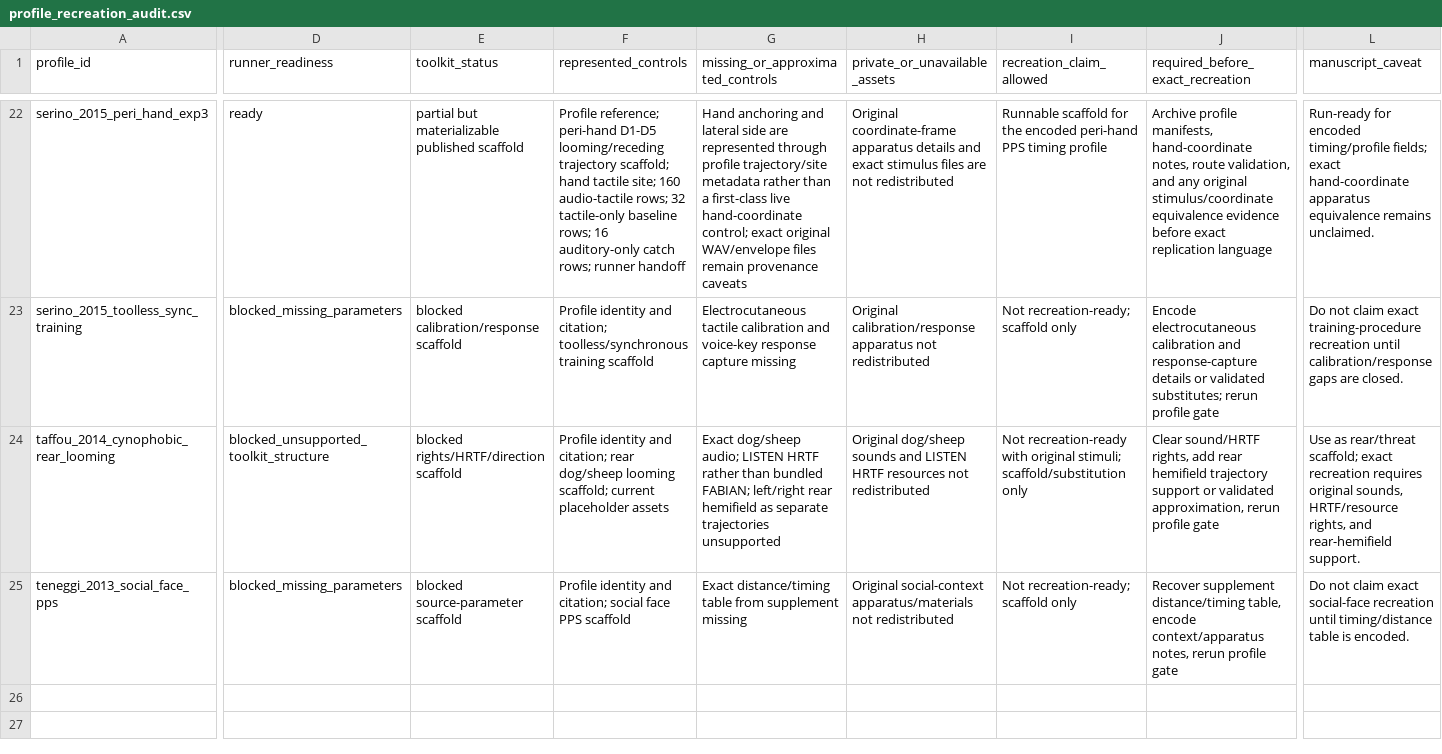
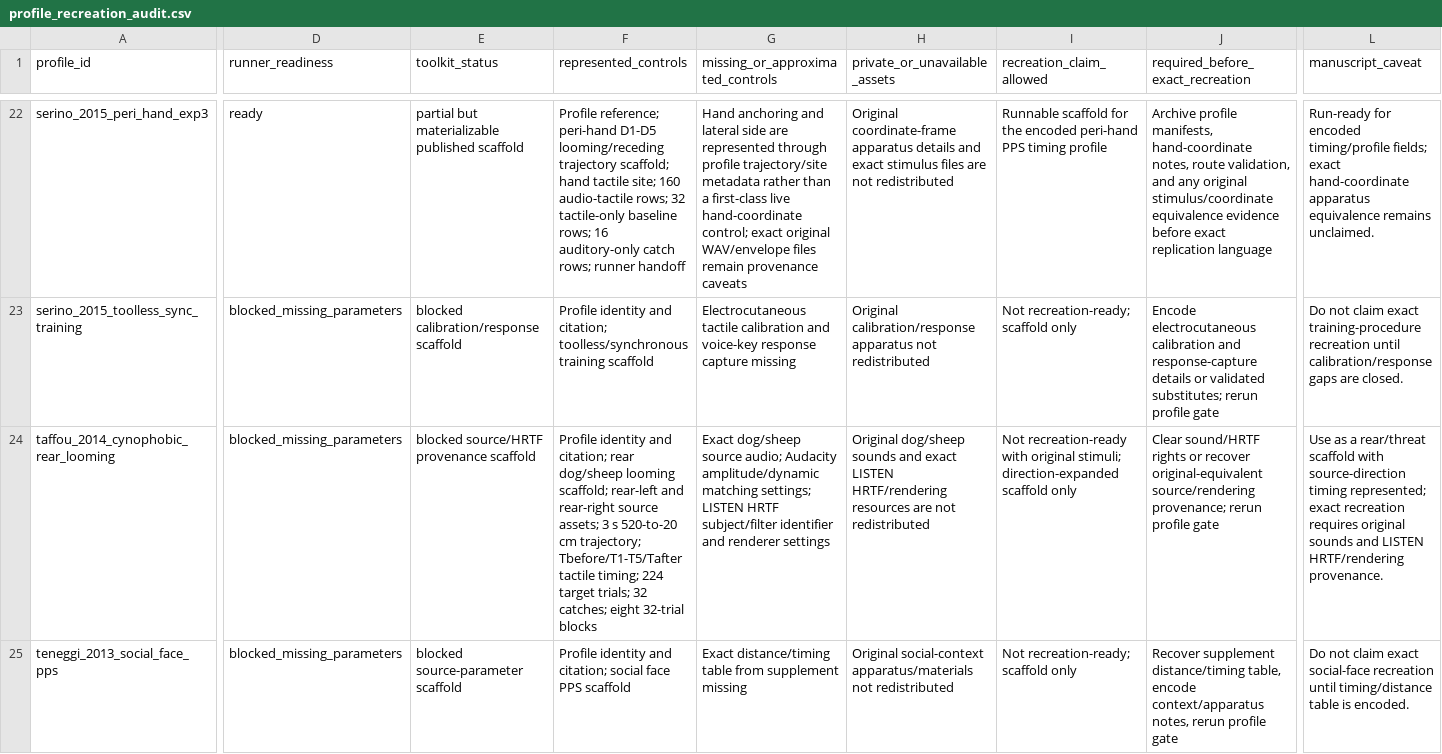
Before and after one commit to GeorgeFejer91/pps-kit, a CSV file: publication/behavior-research-methods/manuscript/profile_recreation_audit.csv, drawn as a sheet; only a part is shown, gaps mark what is left out; the diff names each change by its address in the sheet, - before the commit and + after, or states it on an @@ line.

```diff
--- a/publication/behavior-research-methods/manuscript/profile_recreation_audit.csv
+++ b/publication/behavior-research-methods/manuscript/profile_recreation_audit.csv
-D24 (runner_readiness): blocked_unsupported_toolkit_structure
+D24 (runner_readiness): blocked_missing_parameters
-E24 (toolkit_status): blocked rights/HRTF/direction scaffold
+E24 (toolkit_status): blocked source/HRTF provenance scaffold
-F24 (represented_controls): …looming scaffold; current placeholder assets
+F24 (represented_controls): …looming scaffold; rear-left and rear-right source assets; 3 s 520-to-20 cm trajectory; Tbefore/T1-T5/Tafter tactile timing; 224 target trials; 32 catches; eight 32-trial blocks
-G24 (missing_or_approximated_controls): Exact dog/sheep audio; LISTEN HRTF rather than bundled FABIAN; left/right rear hemifield as separate trajectories unsupported
+G24 (missing_or_approximated_controls): Exact dog/sheep source audio; Audacity amplitude/dynamic matching settings; LISTEN HRTF subject/filter identifier and renderer settings
-H24 (private_or_unavailable_assets): …sounds and LISTEN HRTF resources not redistributed
+H24 (private_or_unavailable_assets): …sounds and exact LISTEN HRTF/rendering resources are not redistributed
-I24 (recreation_claim_allowed): …original stimuli; scaffold/substitution only
+I24 (recreation_claim_allowed): …original stimuli; direction-expanded scaffold only
-J24 (required_before_exact_recreation): Clear sound/HRTF rights, add rear hemifield trajectory support or validated approximation, rerun profile…
+J24 (required_before_exact_recreation): Clear sound/HRTF rights or recover original-equivalent source/rendering provenance; rerun profile…
-L24 (manuscript_caveat): Use as rear/threat scaffold; exact recreation requires original sounds, HRTF/resource rights, and rear-hemifield support.
+L24 (manuscript_caveat): Use as a rear/threat scaffold with source-direction timing represented; exact recreation requires original sounds and LISTEN HRTF/rendering provenance.
```
Also changed, not shown: For-AI/audiotactile-paper-metadata-audit/pps_visualization_inventory.csv, assets/preloads/taffou_2014_cynophobic_rear_looming/02_looming_stimuli/looming_Dog_growl_threatening_placeholder.render_qc.csv, 43 other files.
